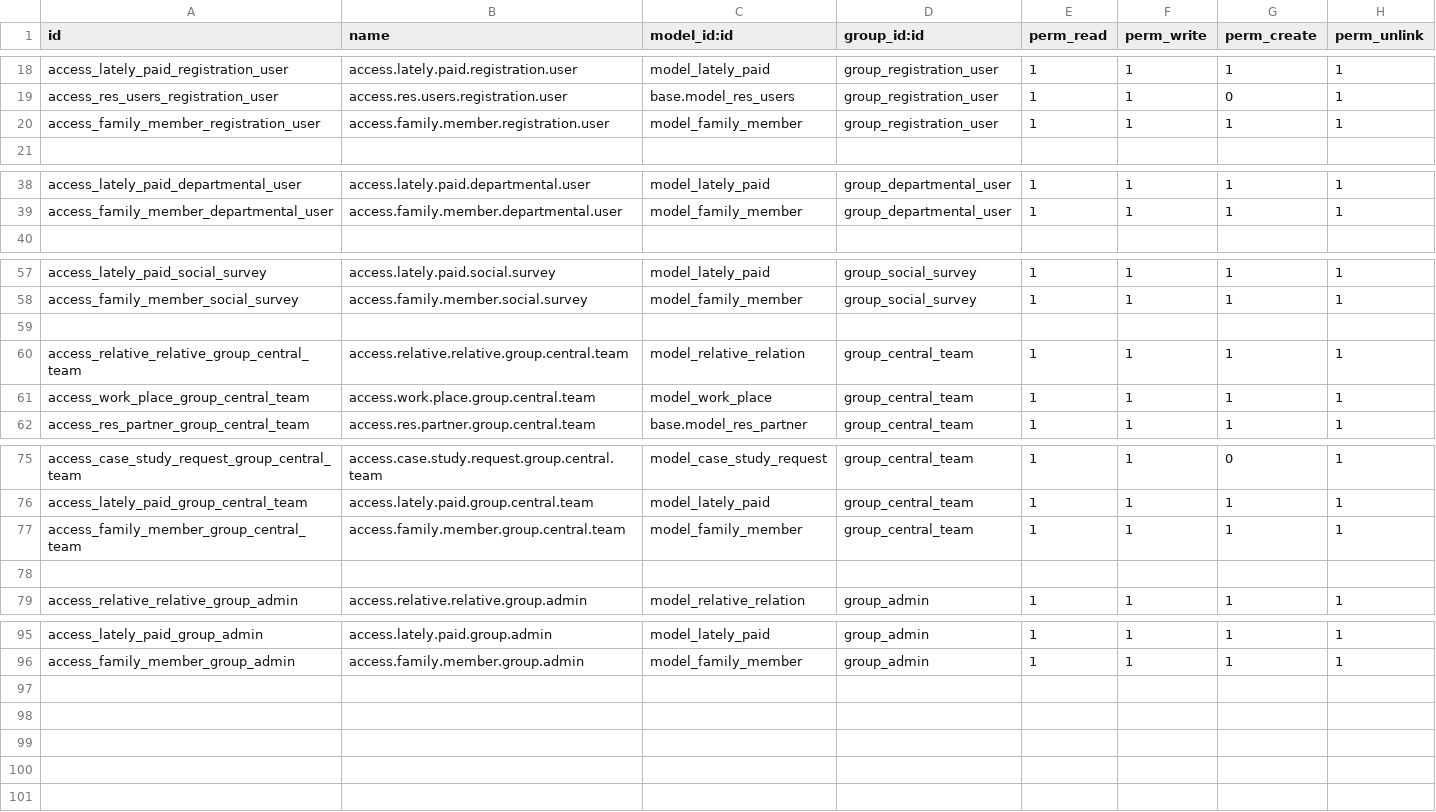
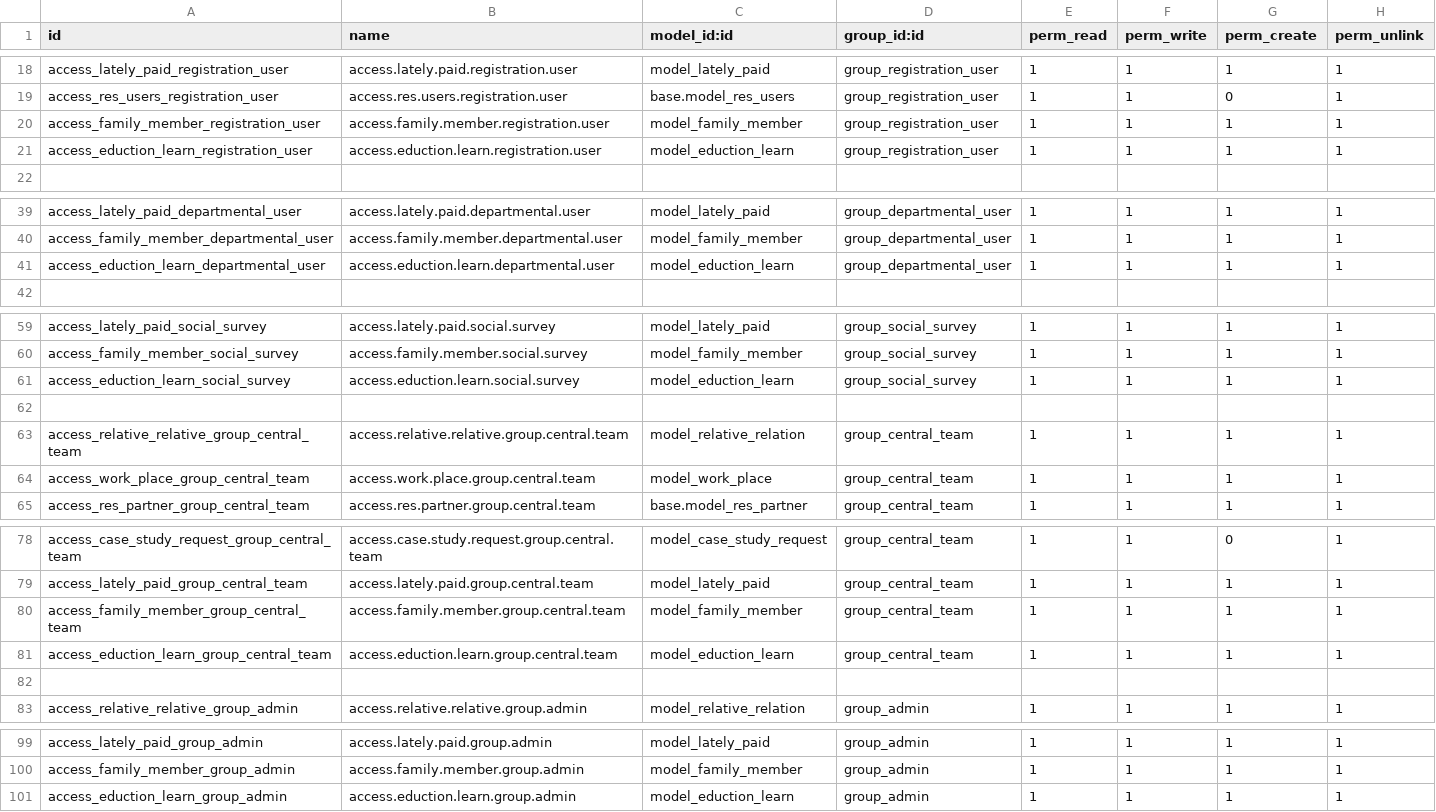
Before and after one commit to eman000tahaz/girls_erp, a CSV file: custom-addons/zakat/security/ir.model.access.csv, drawn as a sheet; only a part is shown, gaps mark what is left out; the diff names each change by its address in the sheet, - before the commit and + after, or states it on an @@ line.

Commit message:
update security and form view

```diff
--- a/custom-addons/zakat/security/ir.model.access.csv
+++ b/custom-addons/zakat/security/ir.model.access.csv
+row 21: access_eduction_learn_registration_user | access.eduction.learn.registration.user | model_eduction_learn | group_registration_user | 1 | 1 | 1 | 1
+row 41: access_eduction_learn_departmental_user | access.eduction.learn.departmental.user | model_eduction_learn | group_departmental_user | 1 | 1 | 1 | 1
+row 61: access_eduction_learn_social_survey | access.eduction.learn.social.survey | model_eduction_learn | group_social_survey | 1 | 1 | 1 | 1
+row 81: access_eduction_learn_group_central_team | access.eduction.learn.group.central.team | model_eduction_learn | group_central_team | 1 | 1 | 1 | 1
+row 101: access_eduction_learn_group_admin | access.eduction.learn.group.admin | model_eduction_learn | group_admin | 1 | 1 | 1 | 1
```
Also changed, not shown: 1 other file.
